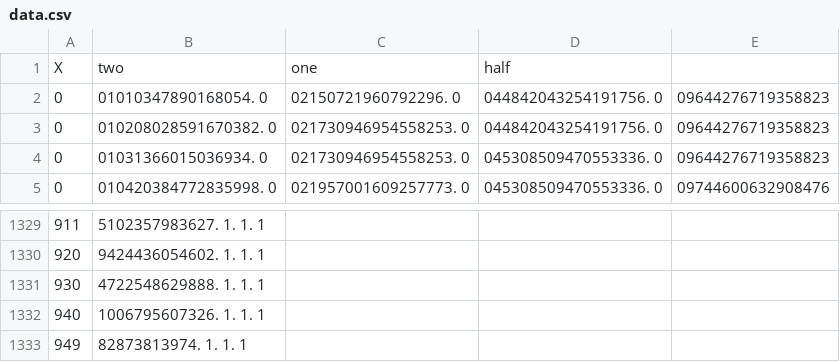
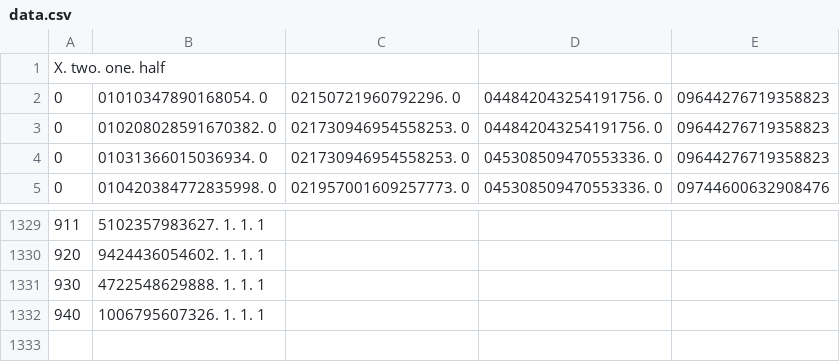
Before and after one commit to Heymity/FeijaoRip, a CSV file: RipFeijao/data.csv, drawn as a sheet; only a part is shown, gaps mark what is left out; removed rows and columns are numbered as before the commit, all else as after; the diff names each change by its address in the sheet, - before the commit and + after, or states it on an @@ line.

```diff
--- a/RipFeijao/data.csv
+++ b/RipFeijao/data.csv
-row 1: X | two | one | half
+row 1: X. two. one. half
-row 1333: 949 | 82873813974. 1. 1. 1
```
Also changed, not shown: 17 other files.
